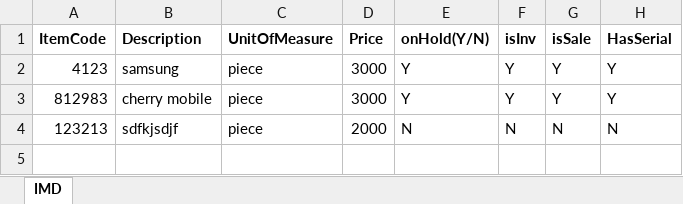
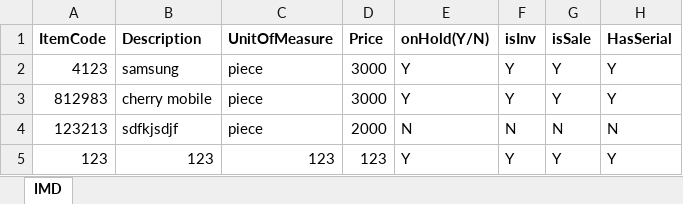
Before and after one commit to Bladier/Dalton, an Excel workbook: Pawnshop/Pawnshop/bin/Release/Template/Template-IMD.xlsx, sheet IMD, drawn as a sheet; values as stored, in another font and other column widths than the file's, no borders; the diff names each change by its address in the sheet, - before the commit and + after, or states it on an @@ line.

```diff
--- a/Pawnshop/Pawnshop/bin/Release/Template/Template-IMD.xlsx (sheet IMD)
+++ b/Pawnshop/Pawnshop/bin/Release/Template/Template-IMD.xlsx (sheet IMD)
+row 5: 123 | 123 | 123 | 123 | Y | Y | Y | Y
```
Also changed, not shown: 9 other files.
